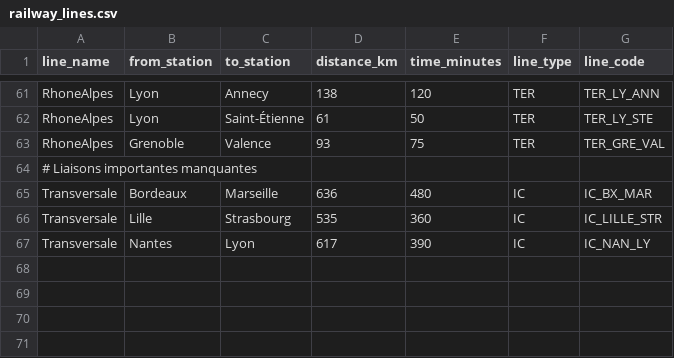
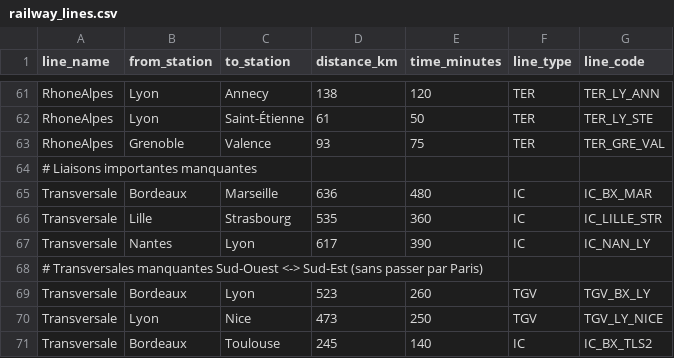
Before and after one commit to lekrikri/Travel-Order-Resolver, a CSV file: data/sncf/railway_lines.csv, drawn as a sheet; only a part is shown, gaps mark what is left out.

```diff
--- a/data/sncf/railway_lines.csv
+++ b/data/sncf/railway_lines.csv
@@ -67 +67,5 @@ Transversale,Lille,Strasbourg,535,360,IC,IC_LILLE_STR
 Transversale,Nantes,Lyon,617,390,IC,IC_NAN_LY
+# Transversales manquantes Sud-Ouest <-> Sud-Est (sans passer par Paris)
+Transversale,Bordeaux,Lyon,523,260,TGV,TGV_BX_LY
+Transversale,Lyon,Nice,473,250,TGV,TGV_LY_NICE
+Transversale,Bordeaux,Toulouse,245,140,IC,IC_BX_TLS2
```
Also changed, not shown: data/sncf/connections.csv, 3 other files.
